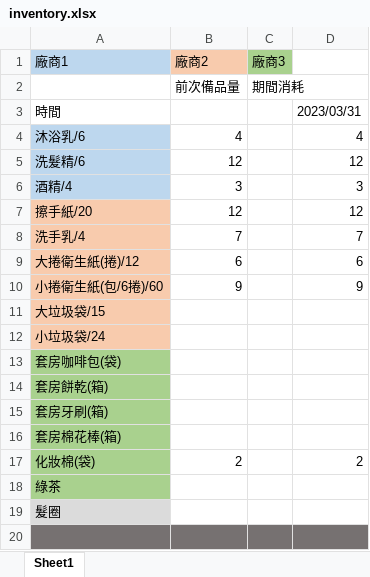
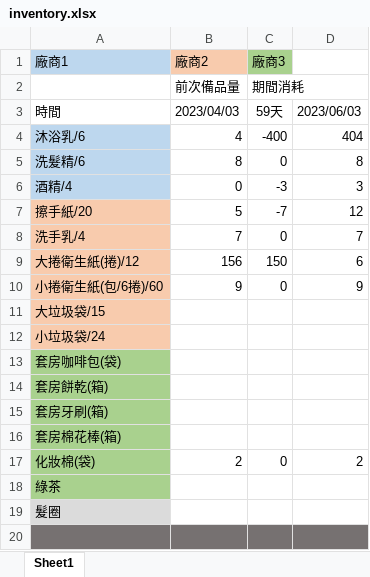
Before and after one commit to Hama4sure/WeeklyInventory, an Excel workbook: inventory.xlsx, sheet Sheet1, drawn as a sheet; only a part is shown; values as stored, in another font and other column widths than the file's, no borders; removed rows and columns are numbered as before the commit, all else as after; the diff names each change by its address in the sheet, - before the commit and + after, or states it on an @@ line.

```diff
--- a/inventory.xlsx (sheet Sheet1)
+++ b/inventory.xlsx (sheet Sheet1)
-B3 (廠商2): (empty)
+B3 (廠商2): 2023/04/03
-C3 (廠商3): (empty)
+C3 (廠商3): 59天
-D3: 2023/03/31
+D3: 2023/06/03
-C4 (廠商3): (empty)
+C4 (廠商3): -400
-D4: 4
+D4: 404
-row 5: 洗髮精/6 | 12 |  | 12
+row 5: 洗髮精/6 | 8 | 0 | 8
-B6 (廠商2): 3
+B6 (廠商2): 0
-C6 (廠商3): (empty)
+C6 (廠商3): -3
-B7 (廠商2): 12
+B7 (廠商2): 5
-C7 (廠商3): (empty)
+C7 (廠商3): -7
-C8 (廠商3): (empty)
+C8 (廠商3): 0
-B9 (廠商2): 6
+B9 (廠商2): 156
-C9 (廠商3): (empty)
+C9 (廠商3): 150
-C10 (廠商3): (empty)
+C10 (廠商3): 0
-C17 (廠商3): (empty)
+C17 (廠商3): 0
```
Also changed, not shown: formulas that keep their value, 1 other file.
